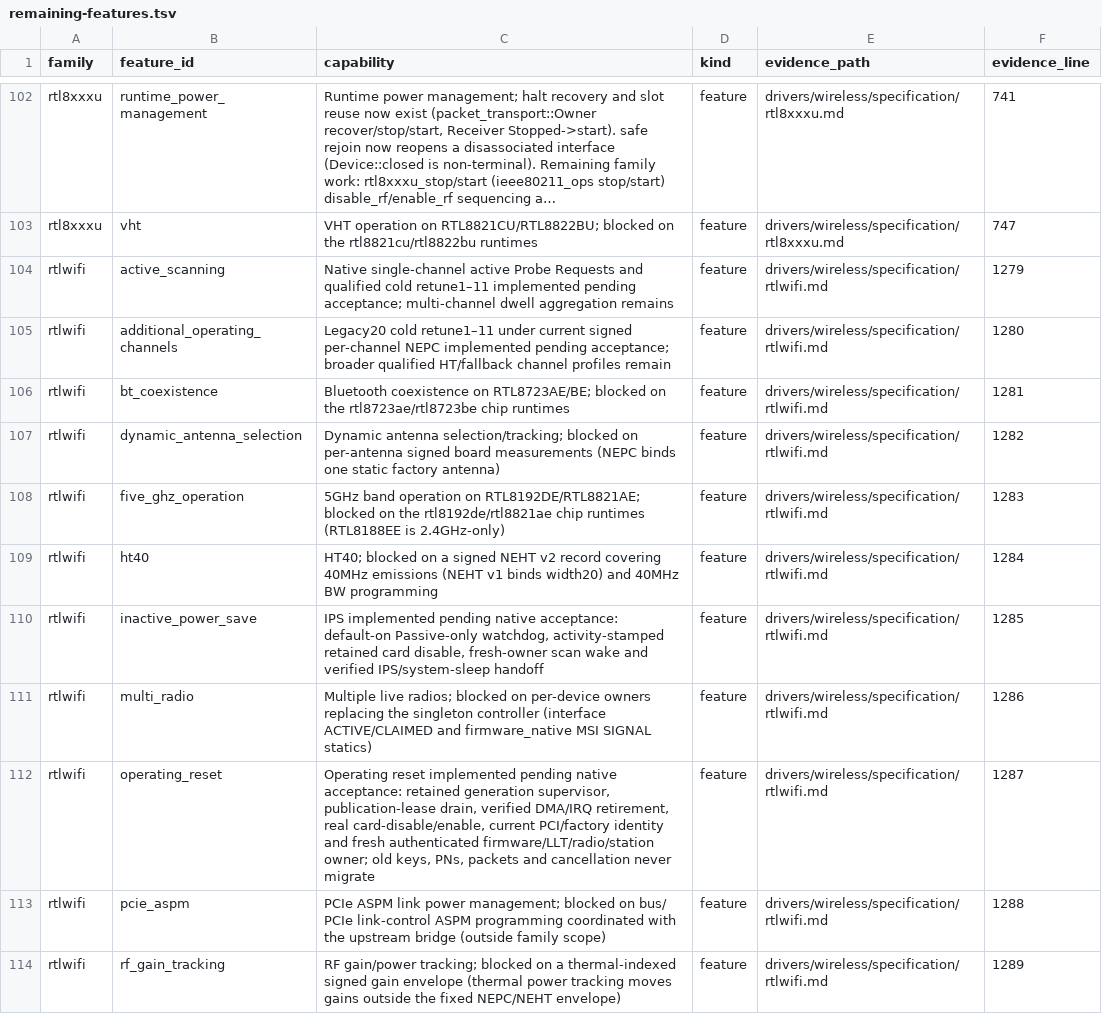
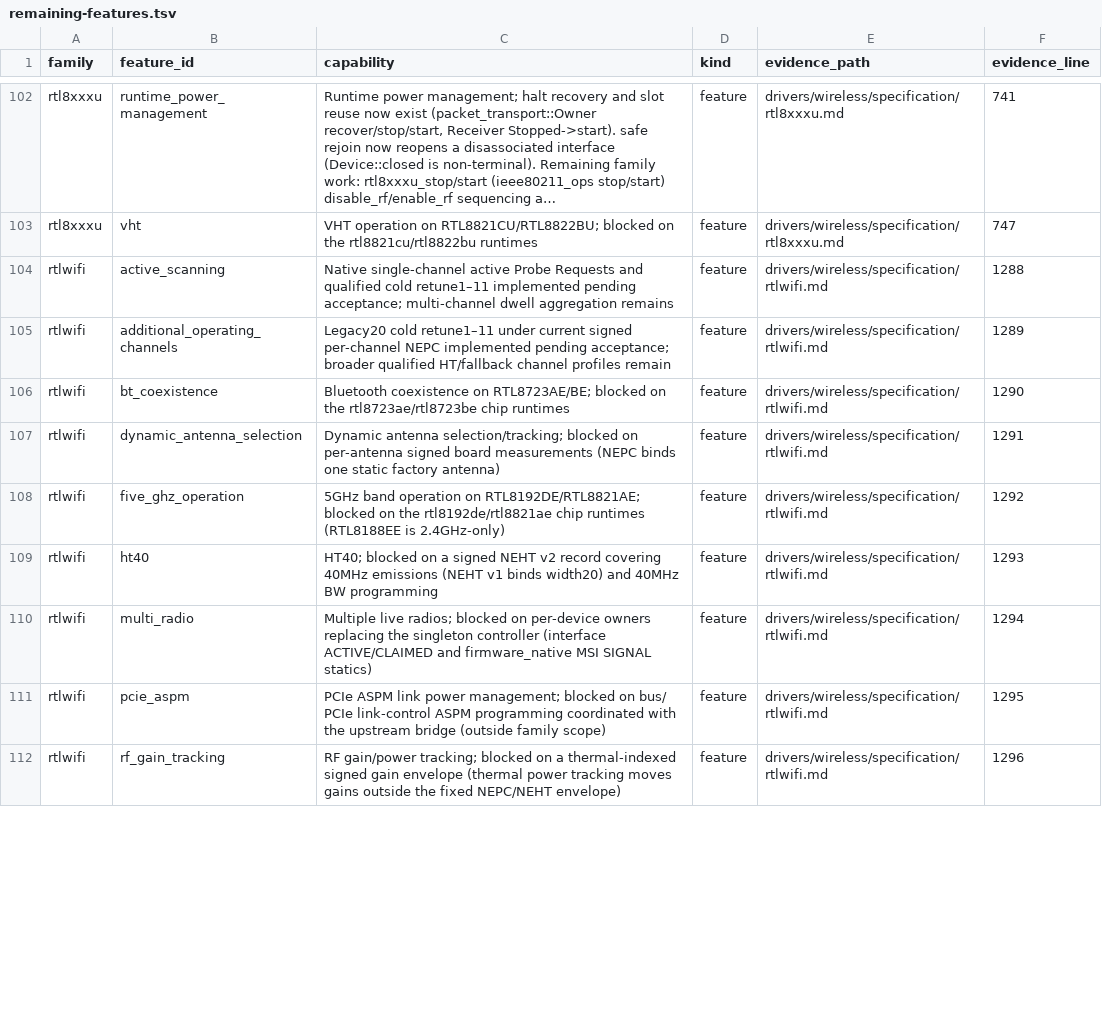
Before and after one commit to hodgesds/narf, a TSV file: drivers/wireless/research/remaining-features.tsv, drawn as a sheet; only a part is shown, gaps mark what is left out; long unchanged cells end in …; removed rows and columns are numbered as before the commit, all else as after; the diff covers the shown part only; the diff names each change by its address in the sheet, - before the commit and + after, or states it on an @@ line.

```diff
--- a/drivers/wireless/research/remaining-features.tsv
+++ b/drivers/wireless/research/remaining-features.tsv
-F104 (evidence_line): 1279
+F104 (evidence_line): 1288
-F105 (evidence_line): 1280
+F105 (evidence_line): 1289
-F106 (evidence_line): 1281
+F106 (evidence_line): 1290
-F107 (evidence_line): 1282
+F107 (evidence_line): 1291
-F108 (evidence_line): 1283
+F108 (evidence_line): 1292
-F109 (evidence_line): 1284
+F109 (evidence_line): 1293
-row 110: rtlwifi | inactive_power_save | IPS implemented pending native acceptance: default-on Passive-only watchdog, activity-stamped retained card disable, fresh-owner scan wake and verified IPS/system-sleep handoff | feature | drivers/wireless/specification/rtlwifi.md | 1285
-F110 (evidence_line): 1286
+F110 (evidence_line): 1294
-row 112: rtlwifi | operating_reset | Operating reset implemented pending native acceptance: retained generation supervisor, publication-lease drain, verified DMA/IRQ retirement, real card-disable/enable, current PCI/factory identity and fresh authenticated firmware/LLT/radio/station owner; old keys, PNs, packets and cancellation never migrate | feature | drivers/wireless/specification/rtlwifi.md | 1287
-F111 (evidence_line): 1288
+F111 (evidence_line): 1295
-F112 (evidence_line): 1289
+F112 (evidence_line): 1296
```
Also changed, not shown: 1 removed row and 14 edited cells elsewhere in this file, 2 other files.
